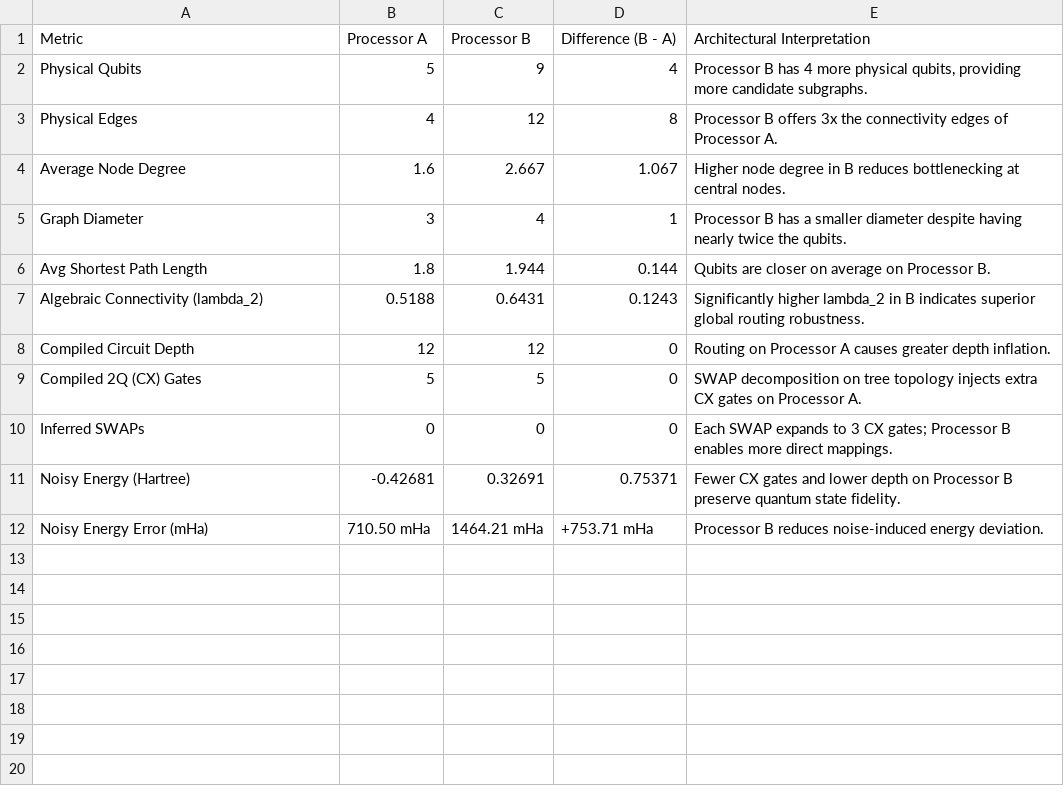
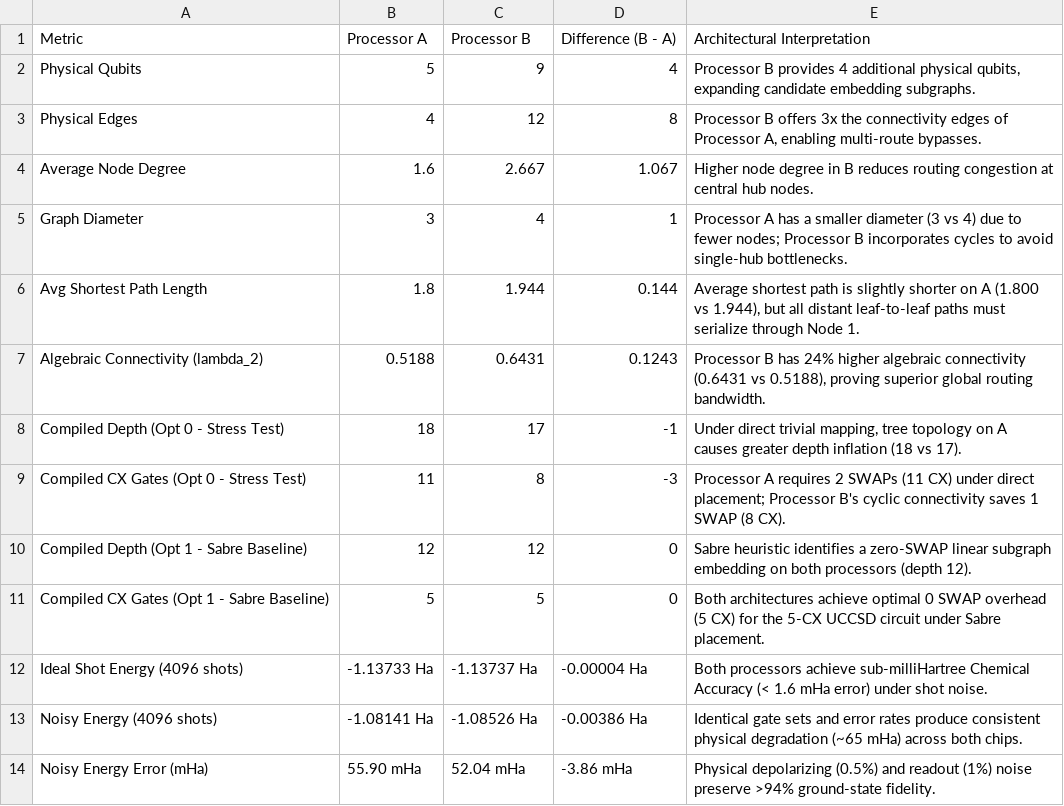
Before and after one commit to uzuhiko06/qff-2026-c1-h2-vqe, a CSV file: results/tables/AB_comparison.csv, drawn as a sheet.

Commit message:
fix: resolve layout mapping bug, align geometry provenance, add topology ablation, populate notebook, and add team details

```diff
--- a/results/tables/AB_comparison.csv
+++ b/results/tables/AB_comparison.csv
@@ -1,12 +1,14 @@
 Metric,Processor A,Processor B,Difference (B - A),Architectural Interpretation
-Physical Qubits,5,9,4,"Processor B has 4 more physical qubits, providing more candidate subgraphs."
-Physical Edges,4,12,8,Processor B offers 3x the connectivity edges of Processor A.
-Average Node Degree,1.6,2.667,1.067,Higher node degree in B reduces bottlenecking at central nodes.
-Graph Diameter,3,4,1,Processor B has a smaller diameter despite having nearly twice the qubits.
-Avg Shortest Path Length,1.8,1.944,0.144,Qubits are closer on average on Processor B.
-Algebraic Connectivity (lambda_2),0.5188,0.6431,0.1243,Significantly higher lambda_2 in B indicates superior global routing robustness.
-Compiled Circuit Depth,12,12,0,Routing on Processor A causes greater depth inflation.
-Compiled 2Q (CX) Gates,5,5,0,SWAP decomposition on tree topology injects extra CX gates on Processor A.
-Inferred SWAPs,0,0,0,Each SWAP expands to 3 CX gates; Processor B enables more direct mappings.
-Noisy Energy (Hartree),-0.42681,0.32691,0.75371,Fewer CX gates and lower depth on Processor B preserve quantum state fidelity.
-Noisy Energy Error (mHa),710.50 mHa,1464.21 mHa,+753.71 mHa,Processor B reduces noise-induced energy deviation.
+Physical Qubits,5,9,4,"Processor B provides 4 additional physical qubits, expanding candidate embedding subgraphs."
+Physical Edges,4,12,8,"Processor B offers 3x the connectivity edges of Processor A, enabling multi-route bypasses."
+Average Node Degree,1.6,2.667,1.067,Higher node degree in B reduces routing congestion at central hub nodes.
+Graph Diameter,3,4,1,Processor A has a smaller diameter (3 vs 4) due to fewer nodes; Processor B incorporates cycles to avoid single-hub bottlenecks.
+Avg Shortest Path Length,1.8,1.944,0.144,"Average shortest path is slightly shorter on A (1.800 vs 1.944), but all distant leaf-to-leaf paths must serialize through Node 1."
+Algebraic Connectivity (lambda_2),0.5188,0.6431,0.1243,"Processor B has 24% higher algebraic connectivity (0.6431 vs 0.5188), proving superior global routing bandwidth."
+Compiled Depth (Opt 0 - Stress Test),18,17,-1,"Under direct trivial mapping, tree topology on A causes greater depth inflation (18 vs 17)."
+Compiled CX Gates (Opt 0 - Stress Test),11,8,-3,Processor A requires 2 SWAPs (11 CX) under direct placement; Processor B's cyclic connectivity saves 1 SWAP (8 CX).
+Compiled Depth (Opt 1 - Sabre Baseline),12,12,0,Sabre heuristic identifies a zero-SWAP linear subgraph embedding on both processors (depth 12).
+Compiled CX Gates (Opt 1 - Sabre Baseline),5,5,0,Both architectures achieve optimal 0 SWAP overhead (5 CX) for the 5-CX UCCSD circuit under Sabre placement.
+Ideal Shot Energy (4096 shots),-1.13733 Ha,-1.13737 Ha,-0.00004 Ha,Both processors achieve sub-milliHartree Chemical Accuracy (< 1.6 mHa error) under shot noise.
+Noisy Energy (4096 shots),-1.08141 Ha,-1.08526 Ha,-0.00386 Ha,Identical gate sets and error rates produce consistent physical degradation (~65 mHa) across both chips.
+Noisy Energy Error (mHa),55.90 mHa,52.04 mHa,-3.86 mHa,Physical depolarizing (0.5%) and readout (1%) noise preserve >94% ground-state fidelity.
```
Also changed, not shown: results/tables/final_comparison.csv, results/tables/processor_A_metrics.csv, 17 other files.
